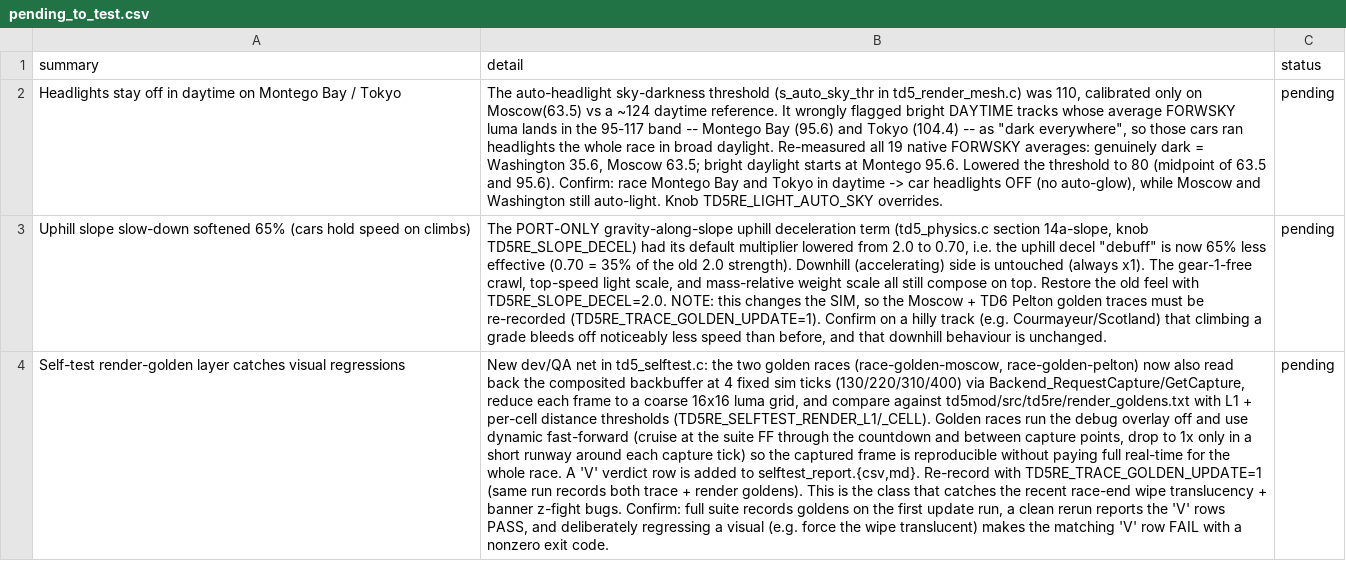
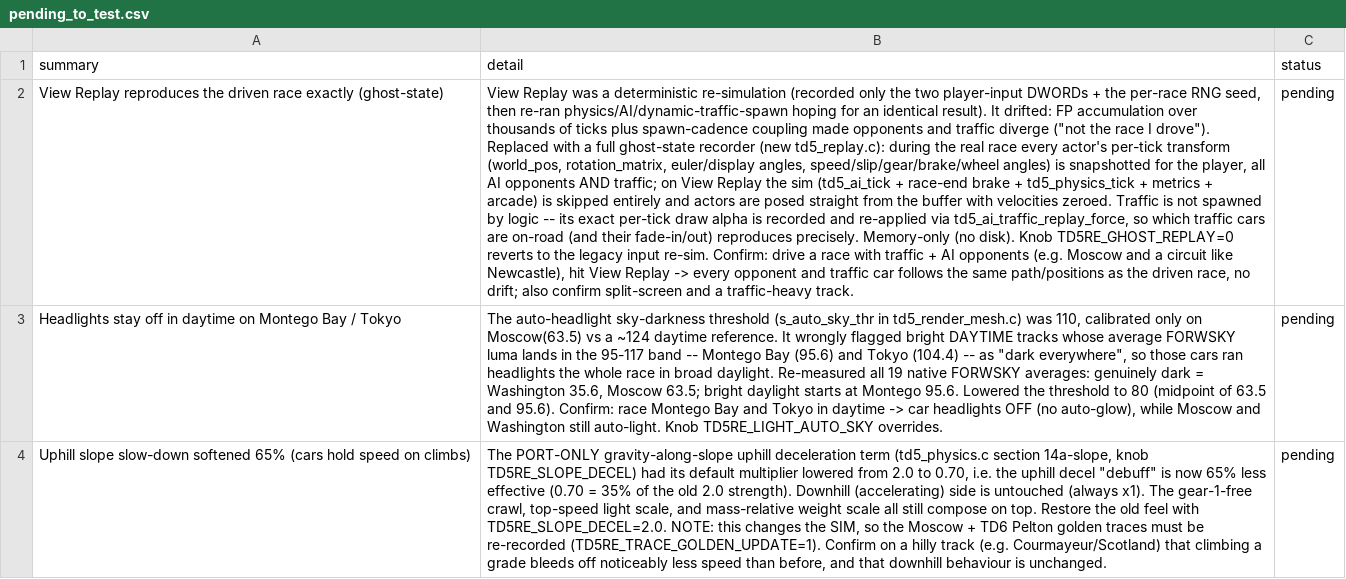
Before and after one commit to nanofives/TD5RE, a CSV file: td5mod/src/td5re/pending_to_test.csv, drawn as a sheet; only a part is shown; the shorter side is filled out with more unchanged rows; the diff names each change by its address in the sheet, - before the commit and + after, or states it on an @@ line.

```diff
--- a/td5mod/src/td5re/pending_to_test.csv
+++ b/td5mod/src/td5re/pending_to_test.csv
+row 2: View Replay reproduces the driven race exactly (ghost-state) | View Replay was a deterministic re-simulation (recorded only the two player-input DWORDs + the per-race RNG seed, then re-ran physics/AI/dynamic-traffic-spawn hoping for an identical result). It drifted: FP accumulation over thousands of ticks plus spawn-cadence coupling made opponents and traffic diverge ("not the race I drove"). Replaced with a full ghost-state recorder (new td5_replay.c): during the real race every actor's per-tick transform (world_pos, rotation_matrix, euler/display angles, speed/slip/gear/brake/wheel angles) is snapshotted for the player, all AI opponents AND traffic; on View Replay the sim (td5_ai_tick + race-end brake + td5_physics_tick + metrics + arcade) is skipped entirely and actors are posed straight from the buffer with velocities zeroed. Traffic is not spawned by logic -- its exact per-tick draw alpha is recorded and re-applied via td5_ai_traffic_replay_force, so which traffic cars are on-road (and their fade-in/out) reproduces precisely. Memory-only (no disk). Knob TD5RE_GHOST_REPLAY=0 reverts to the legacy input re-sim. Confirm: drive a race with traffic + AI opponents (e.g. Moscow and a circuit like Newcastle), hit View Replay -> every opponent and traffic car follows the same path/positions as the driven race, no drift; also confirm split-screen and a traffic-heavy track. | pending
```
Also changed, not shown: 8 other files.
